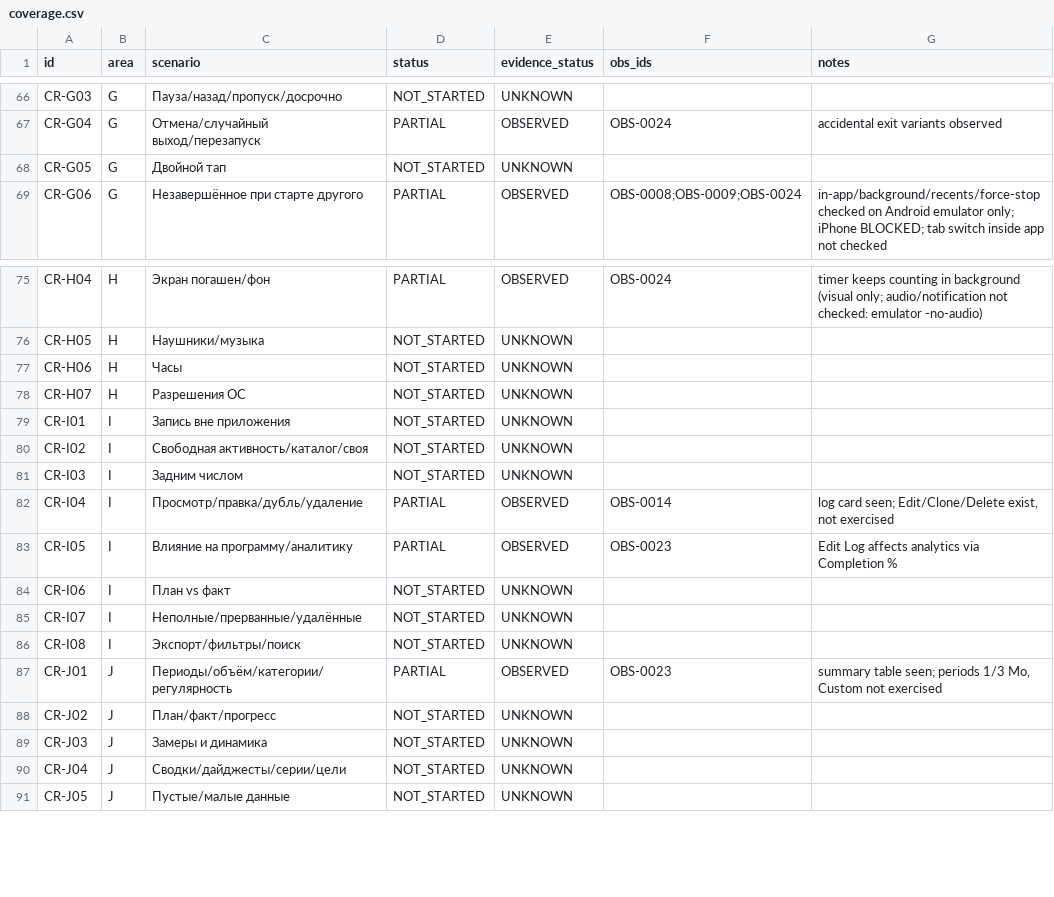
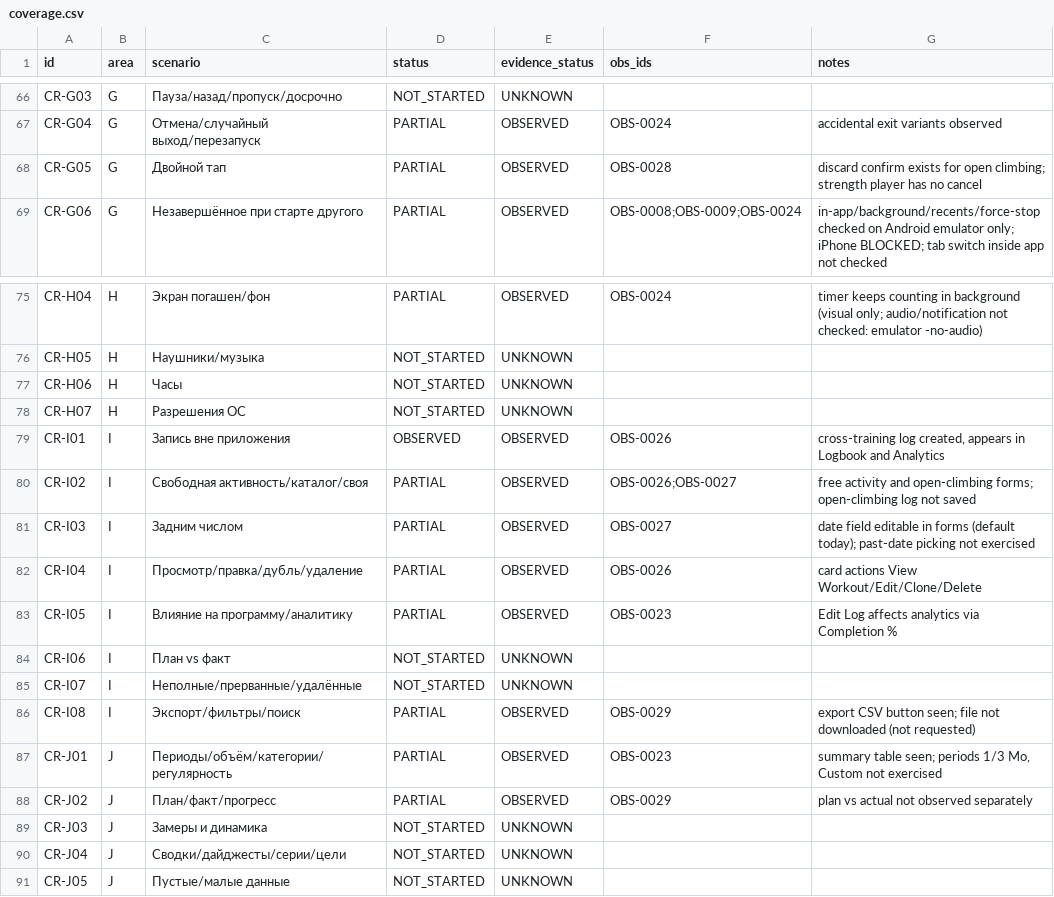
Before and after one commit to bimoool/pullup-trainer-bot, a CSV file: docs/research/crimpd-rescan-20261021/coverage.csv, drawn as a sheet; only a part is shown, gaps mark what is left out.

```diff
--- a/docs/research/crimpd-rescan-20261021/coverage.csv
+++ b/docs/research/crimpd-rescan-20261021/coverage.csv
@@ -67,3 +67,3 @@ CR-G03,G,Пауза/назад/пропуск/досрочно,NOT_STARTED,UNKNO
 CR-G04,G,Отмена/случайный выход/перезапуск,PARTIAL,OBSERVED,OBS-0024,accidental exit variants observed
-CR-G05,G,Двойной тап,NOT_STARTED,UNKNOWN,,
+CR-G05,G,Двойной тап,PARTIAL,OBSERVED,OBS-0028,discard confirm exists for open climbing; strength player has no cancel
 CR-G06,G,Незавершённое при старте другого,PARTIAL,OBSERVED,OBS-0008;OBS-0009;OBS-0024,in-app/background/recents/force-stop checked on Android emulator only; iPhone BLOCKED; tab switch inside app not checked
@@ -78,6 +78,6 @@ CR-H06,H,Часы,NOT_STARTED,UNKNOWN,,
 CR-H07,H,Разрешения ОС,NOT_STARTED,UNKNOWN,,
-CR-I01,I,Запись вне приложения,NOT_STARTED,UNKNOWN,,
-CR-I02,I,Свободная активность/каталог/своя,NOT_STARTED,UNKNOWN,,
-CR-I03,I,Задним числом,NOT_STARTED,UNKNOWN,,
-CR-I04,I,Просмотр/правка/дубль/удаление,PARTIAL,OBSERVED,OBS-0014,"log card seen; Edit/Clone/Delete exist, not exercised"
+CR-I01,I,Запись вне приложения,OBSERVED,OBSERVED,OBS-0026,"cross-training log created, appears in Logbook and Analytics"
+CR-I02,I,Свободная активность/каталог/своя,PARTIAL,OBSERVED,OBS-0026;OBS-0027,free activity and open-climbing forms; open-climbing log not saved
+CR-I03,I,Задним числом,PARTIAL,OBSERVED,OBS-0027,date field editable in forms (default today); past-date picking not exercised
+CR-I04,I,Просмотр/правка/дубль/удаление,PARTIAL,OBSERVED,OBS-0026,card actions View Workout/Edit/Clone/Delete
 CR-I05,I,Влияние на программу/аналитику,PARTIAL,OBSERVED,OBS-0023,Edit Log affects analytics via Completion %
@@ -85,5 +85,5 @@ CR-I06,I,План vs факт,NOT_STARTED,UNKNOWN,,
 CR-I07,I,Неполные/прерванные/удалённые,NOT_STARTED,UNKNOWN,,
-CR-I08,I,Экспорт/фильтры/поиск,NOT_STARTED,UNKNOWN,,
+CR-I08,I,Экспорт/фильтры/поиск,PARTIAL,OBSERVED,OBS-0029,export CSV button seen; file not downloaded (not requested)
 CR-J01,J,Периоды/объём/категории/регулярность,PARTIAL,OBSERVED,OBS-0023,"summary table seen; periods 1/3 Mo, Custom not exercised"
-CR-J02,J,План/факт/прогресс,NOT_STARTED,UNKNOWN,,
+CR-J02,J,План/факт/прогресс,PARTIAL,OBSERVED,OBS-0029,plan vs actual not observed separately
 CR-J03,J,Замеры и динамика,NOT_STARTED,UNKNOWN,,
```
Also changed, not shown: docs/research/crimpd-rescan-20261021/observations.csv, 8 other files.
